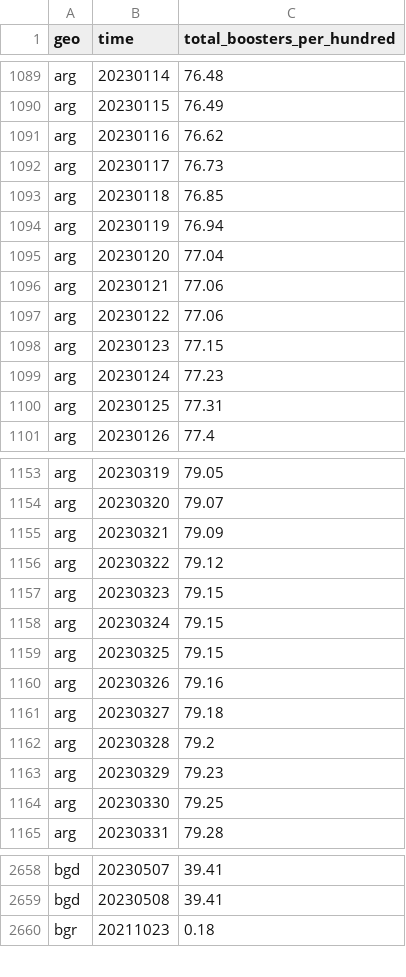
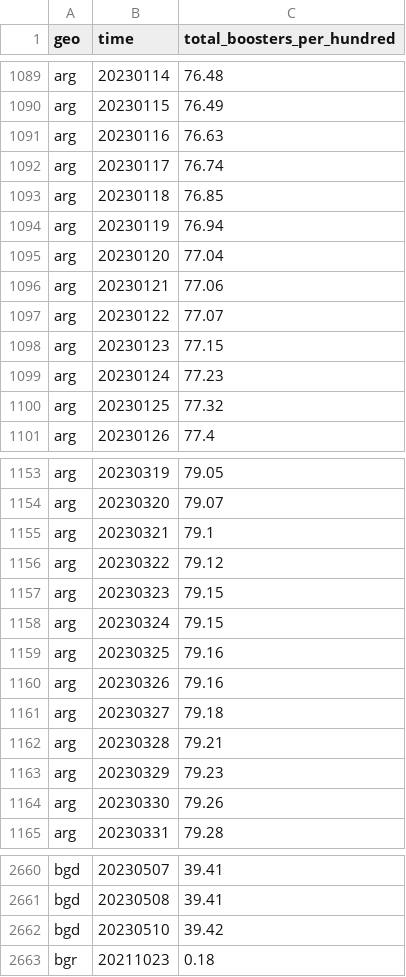
Before and after one commit to open-numbers/ddf--open_numbers--owid_covid_19, a CSV file: ddf--datapoints--total_boosters_per_hundred--by--geo--time.csv, drawn as a sheet; only a part is shown, gaps mark what is left out; the diff covers the shown part only.

```diff
--- a/ddf--datapoints--total_boosters_per_hundred--by--geo--time.csv
+++ b/ddf--datapoints--total_boosters_per_hundred--by--geo--time.csv
@@ -1090,4 +1090,4 @@ arg,20230114,76.48
 arg,20230115,76.49
-arg,20230116,76.62
-arg,20230117,76.73
+arg,20230116,76.63
+arg,20230117,76.74
 arg,20230118,76.85
@@ -1096,6 +1096,6 @@ arg,20230120,77.04
 arg,20230121,77.06
-arg,20230122,77.06
+arg,20230122,77.07
 arg,20230123,77.15
 arg,20230124,77.23
-arg,20230125,77.31
+arg,20230125,77.32
 arg,20230126,77.4
@@ -1154,3 +1154,3 @@ arg,20230319,79.05
 arg,20230320,79.07
-arg,20230321,79.09
+arg,20230321,79.1
 arg,20230322,79.12
@@ -1158,8 +1158,8 @@ arg,20230323,79.15
 arg,20230324,79.15
-arg,20230325,79.15
+arg,20230325,79.16
 arg,20230326,79.16
 arg,20230327,79.18
-arg,20230328,79.2
+arg,20230328,79.21
 arg,20230329,79.23
-arg,20230330,79.25
+arg,20230330,79.26
 arg,20230331,79.28
@@ -2659,2 +2661,3 @@ bgd,20230507,39.41
 bgd,20230508,39.41
+bgd,20230510,39.42
 bgr,20211023,0.18
```
Also changed, not shown: 16 added rows and 70 edited cells elsewhere in this file, ddf--datapoints--hosp_patients_smoothed--by--geo--time.csv, ddf--datapoints--total_boosters--by--geo--time.csv, 46 other files.
